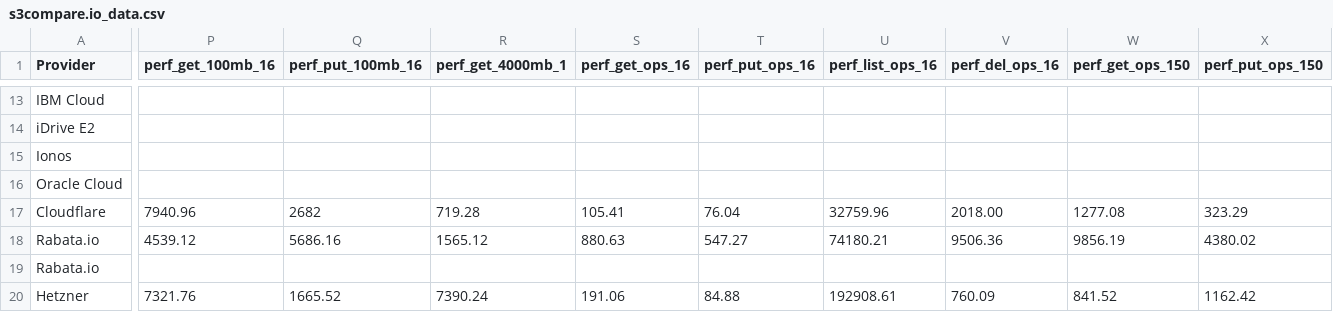
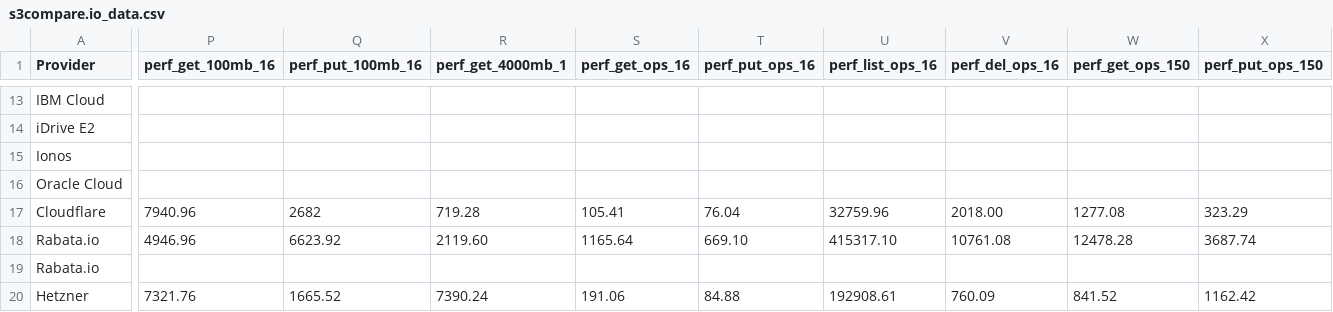
Before and after one commit to zeroservices/s3compare.io_data, a CSV file: s3compare.io_data.csv, drawn as a sheet; only a part is shown, gaps mark what is left out; the diff covers the shown part only; the diff names each change by its address in the sheet, - before the commit and + after, or states it on an @@ line.

Commit message:
Update Rabata.io S3 Hot Storage performance benchmarks
Re-measured 2026-08-19 against the EU endpoint at the provider's request,
following a reported GetObject optimization.

Throughput fields converted from warp's MiB/s to Mbps (x8). Operations
fields are obj/s as reported.

```diff
--- a/s3compare.io_data.csv
+++ b/s3compare.io_data.csv
-P18 (perf_get_100mb_16): 4539.12
+P18 (perf_get_100mb_16): 4946.96
-Q18 (perf_put_100mb_16): 5686.16
+Q18 (perf_put_100mb_16): 6623.92
-R18 (perf_get_4000mb_1): 1565.12
+R18 (perf_get_4000mb_1): 2119.60
-S18 (perf_get_ops_16): 880.63
+S18 (perf_get_ops_16): 1165.64
-T18 (perf_put_ops_16): 547.27
+T18 (perf_put_ops_16): 669.10
-U18 (perf_list_ops_16): 74180.21
+U18 (perf_list_ops_16): 415317.10
-V18 (perf_del_ops_16): 9506.36
+V18 (perf_del_ops_16): 10761.08
-W18 (perf_get_ops_150): 9856.19
+W18 (perf_get_ops_150): 12478.28
-X18 (perf_put_ops_150): 4380.02
+X18 (perf_put_ops_150): 3687.74
```
Also changed, not shown: 2 edited cells elsewhere in this file.
